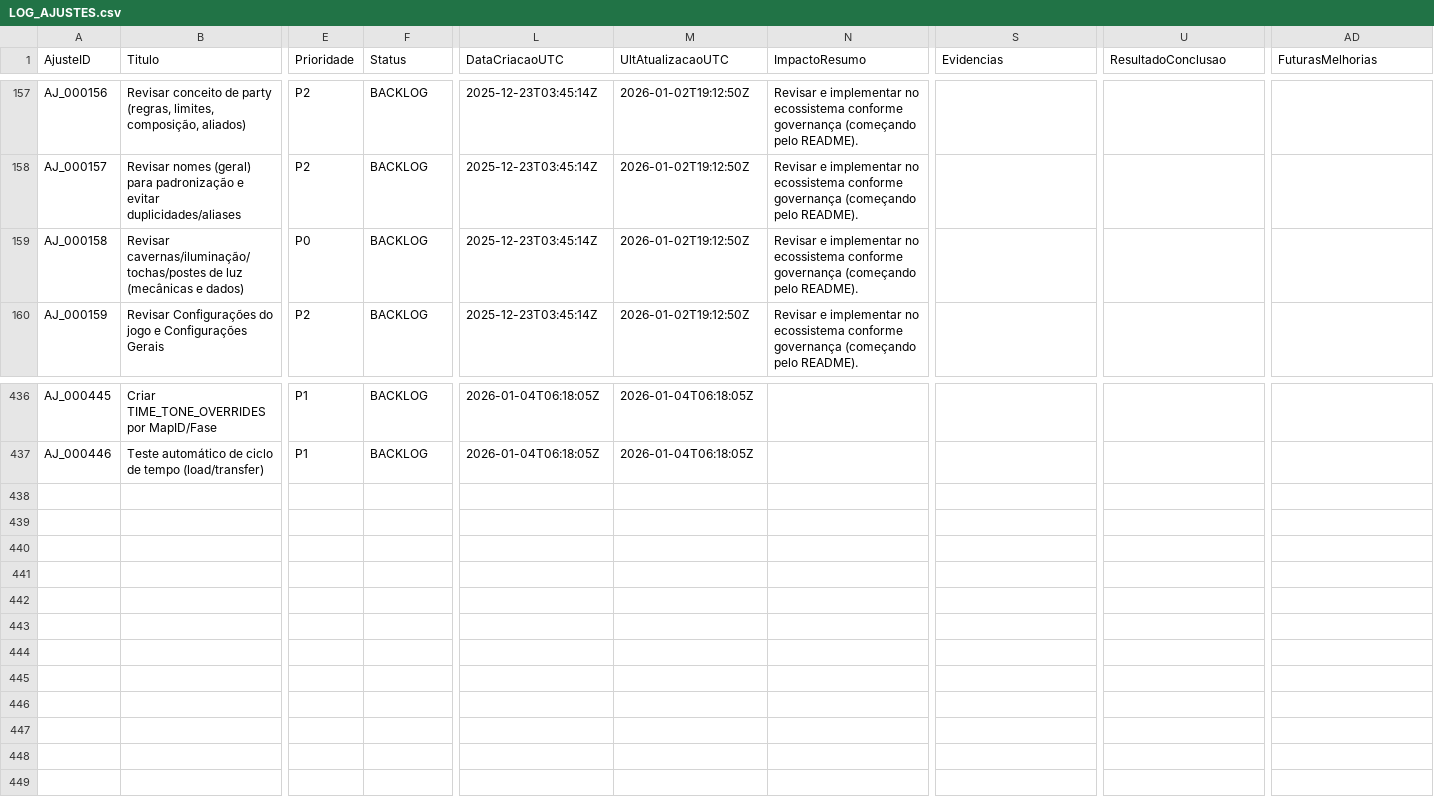
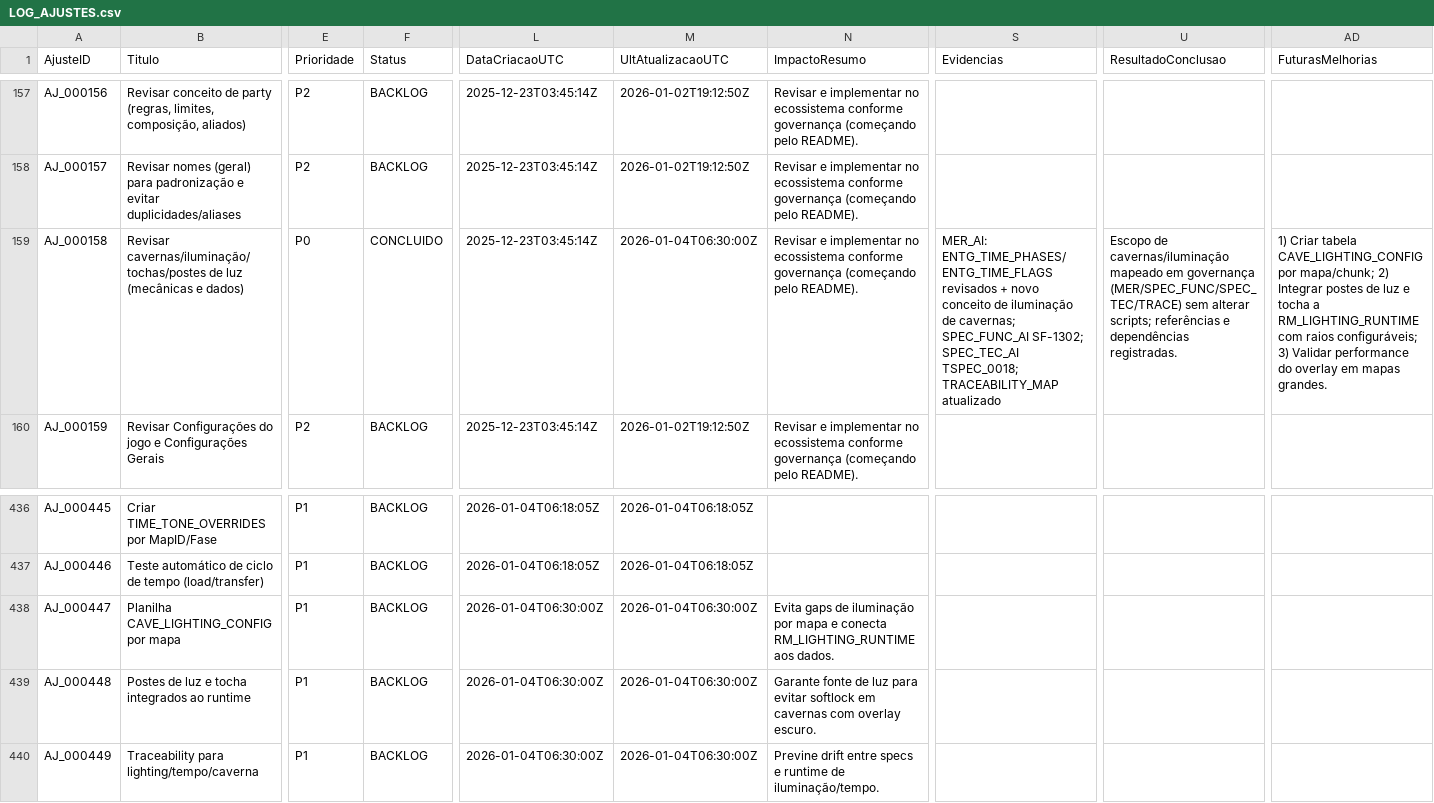
Before and after one commit to MartinFMelcop/Adventures_Unleashed_Rave_Master_Project, a CSV file: RM_QA/DATA/QA/LOG_AJUSTES.csv, drawn as a sheet; only a part is shown, gaps mark what is left out; rows hold the shown columns only; the diff names each change by its address in the sheet, - before the commit and + after, or states it on an @@ line.

Commit message:
Document cave lighting governance and update integrity

```diff
--- a/RM_QA/DATA/QA/LOG_AJUSTES.csv
+++ b/RM_QA/DATA/QA/LOG_AJUSTES.csv
-F159 (Status): BACKLOG
+F159 (Status): CONCLUIDO
-M159 (UltAtualizacaoUTC): 2026-01-02T19:12:50Z
+M159 (UltAtualizacaoUTC): 2026-01-04T06:30:00Z
-S159 (Evidencias): (empty)
+S159 (Evidencias): MER_AI: ENTG_TIME_PHASES/ENTG_TIME_FLAGS revisados + novo conceito de iluminação de cavernas; SPEC_FUNC_AI SF-1302; SPEC_TEC_AI TSPEC_0018; TRACEABILITY_MAP atualizado
-U159 (ResultadoConclusao): (empty)
+U159 (ResultadoConclusao): Escopo de cavernas/iluminação mapeado em governança (MER/SPEC_FUNC/SPEC_TEC/TRACE) sem alterar scripts; referências e dependências registradas.
-AD159 (FuturasMelhorias): (empty)
+AD159 (FuturasMelhorias): 1) Criar tabela CAVE_LIGHTING_CONFIG por mapa/chunk; 2) Integrar postes de luz e tocha a RM_LIGHTING_RUNTIME com raios configuráveis; 3) Validar performance do overlay em mapas grandes.
+row 438: AJ_000447 | Planilha CAVE_LIGHTING_CONFIG por mapa | P1 | BACKLOG | 2026-01-04T06:30:00Z | 2026-01-04T06:30:00Z | Evita gaps de iluminação por mapa e conecta RM_LIGHTING_RUNTIME aos dados.
+row 439: AJ_000448 | Postes de luz e tocha integrados ao runtime | P1 | BACKLOG | 2026-01-04T06:30:00Z | 2026-01-04T06:30:00Z | Garante fonte de luz para evitar softlock em cavernas com overlay escuro.
+row 440: AJ_000449 | Traceability para lighting/tempo/caverna | P1 | BACKLOG | 2026-01-04T06:30:00Z | 2026-01-04T06:30:00Z | Previne drift entre specs e runtime de iluminação/tempo.
```
Also changed, not shown: RM_CORE/DATA/DATA_INDEX.csv, RM_CORE/DATA/GOV/MER_AI.csv, 6 other files.
